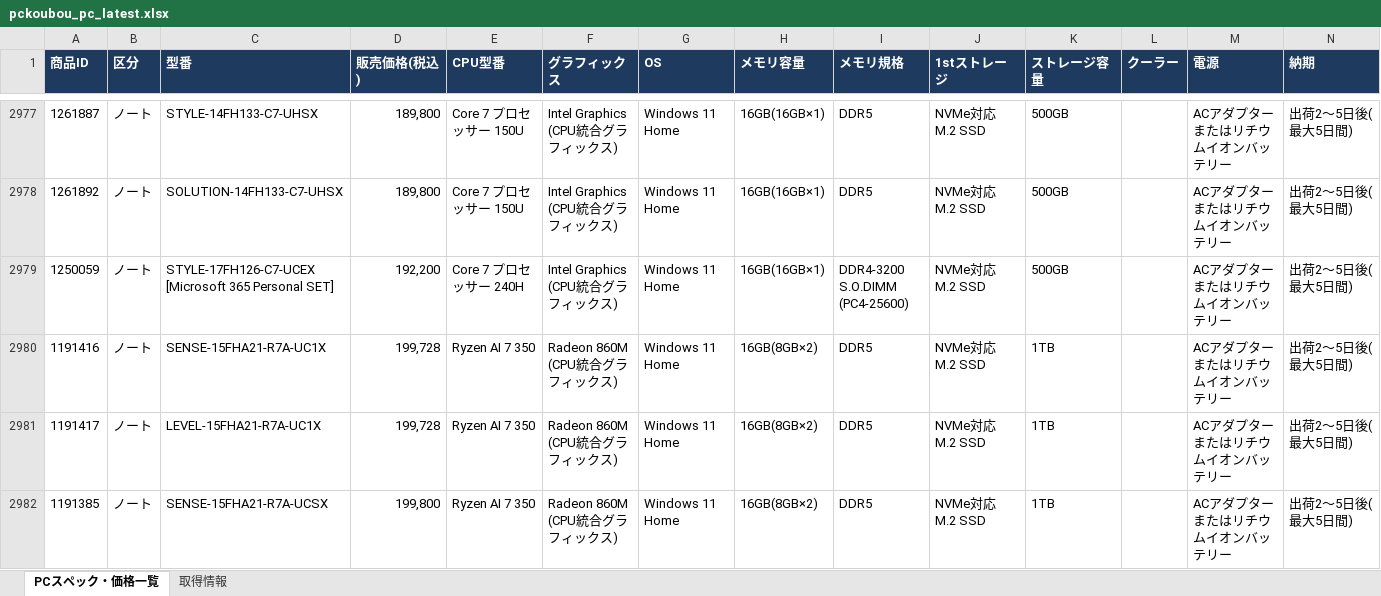
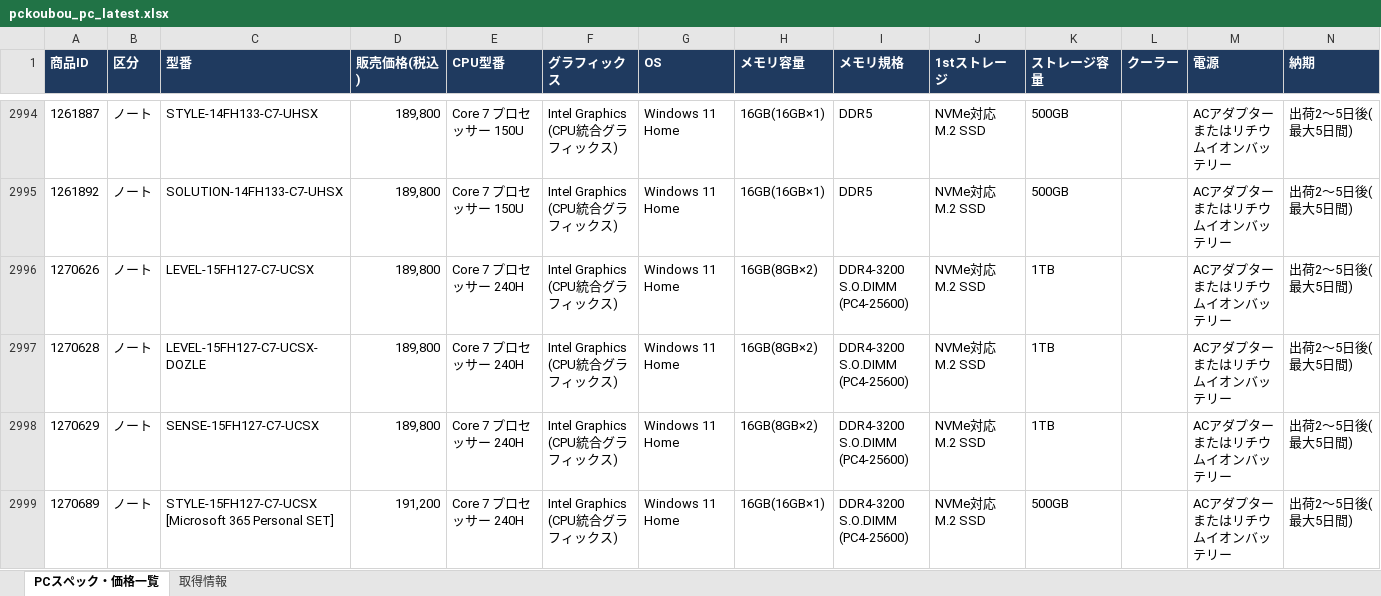
Before and after one commit to knoro-hue/pcprice_reseach_list, an Excel workbook: output/pckoubou_pc_latest.xlsx, sheet PCスペック・価格一覧, drawn as a sheet; only a part is shown, gaps mark what is left out; the shorter side is filled out with more unchanged rows; values as stored, in another font and other column widths than the file's, no borders; the diff covers the shown part only; the diff names each change by its address in the sheet, - before the commit and + after, or states it on an @@ line.

```diff
--- a/output/pckoubou_pc_latest.xlsx (sheet PCスペック・価格一覧)
+++ b/output/pckoubou_pc_latest.xlsx (sheet PCスペック・価格一覧)
+row 2996: 1270626 | ノート | LEVEL-15FH127-C7-UCSX | 189,800 | Core 7 プロセッサー 240H | Intel Graphics (CPU統合グラフィックス) | Windows 11 Home | 16GB(8GB×2) | DDR4-3200 S.O.DIMM (PC4-25600) | NVMe対応 M.2 SSD | 1TB |  | ACアダプターまたはリチウムイオンバッテリー | 出荷2～5日後(最大5日間)
+row 2997: 1270628 | ノート | LEVEL-15FH127-C7-UCSX-DOZLE | 189,800 | Core 7 プロセッサー 240H | Intel Graphics (CPU統合グラフィックス) | Windows 11 Home | 16GB(8GB×2) | DDR4-3200 S.O.DIMM (PC4-25600) | NVMe対応 M.2 SSD | 1TB |  | ACアダプターまたはリチウムイオンバッテリー | 出荷2～5日後(最大5日間)
+row 2998: 1270629 | ノート | SENSE-15FH127-C7-UCSX | 189,800 | Core 7 プロセッサー 240H | Intel Graphics (CPU統合グラフィックス) | Windows 11 Home | 16GB(8GB×2) | DDR4-3200 S.O.DIMM (PC4-25600) | NVMe対応 M.2 SSD | 1TB |  | ACアダプターまたはリチウムイオンバッテリー | 出荷2～5日後(最大5日間)
+row 2999: 1270689 | ノート | STYLE-15FH127-C7-UCSX [Microsoft 365 Personal SET] | 191,200 | Core 7 プロセッサー 240H | Intel Graphics (CPU統合グラフィックス) | Windows 11 Home | 16GB(16GB×1) | DDR4-3200 S.O.DIMM (PC4-25600) | NVMe対応 M.2 SSD | 500GB |  | ACアダプターまたはリチウムイオンバッテリー | 出荷2～5日後(最大5日間)
```
Also changed, not shown: 44 added rows, 19 removed rows and 133 edited cells elsewhere in this sheet, sheet 取得情報, output/pc_price_latest.xlsx, 15 other files.
